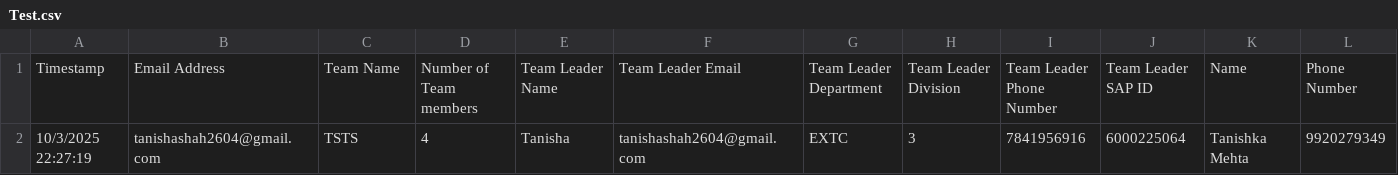
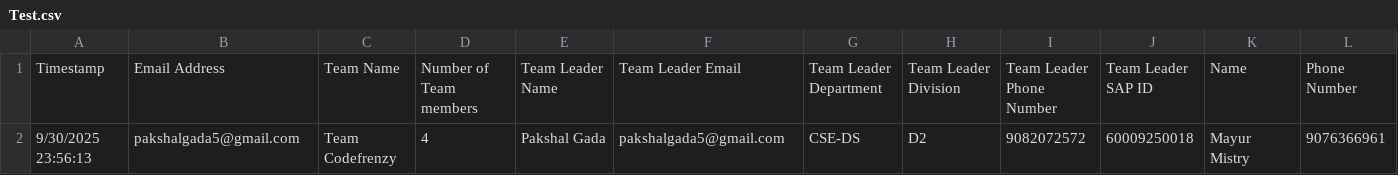
Before and after one commit to aakarshit15/celestia-2025-website, a CSV file: server/Test.csv, drawn as a sheet; only a part is shown; removed rows and columns are numbered as before the commit, all else as after; rows hold the shown columns only; the diff names each change by its address in the sheet, - before the commit and + after, or states it on an @@ line.

```diff
--- a/server/Test.csv
+++ b/server/Test.csv
-row 2: 10/3/2025 22:27:19 | tanishashah2604@gmail.com | TSTS | 4 | Tanisha | tanishashah2604@gmail.com | EXTC | 3 | 7841956916 | 6000225064 | Tanishka Mehta | 9920279349
+row 2: 9/30/2025 23:56:13 | pakshalgada5@gmail.com | Team Codefrenzy | 4 | Pakshal Gada | pakshalgada5@gmail.com | CSE-DS | D2 | 9082072572 | 60009250018 | Mayur Mistry | 9076366961
```
Also changed, not shown: 7 other files.
